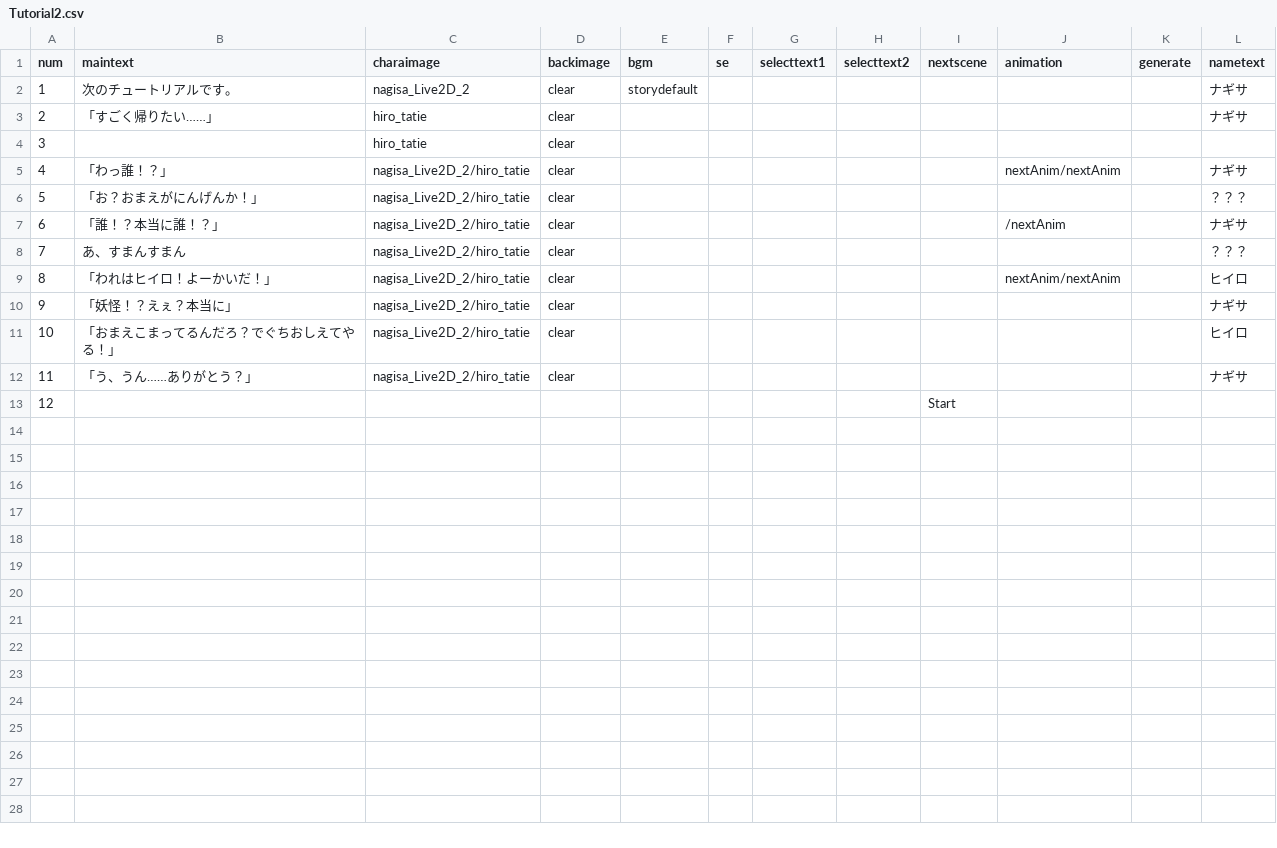
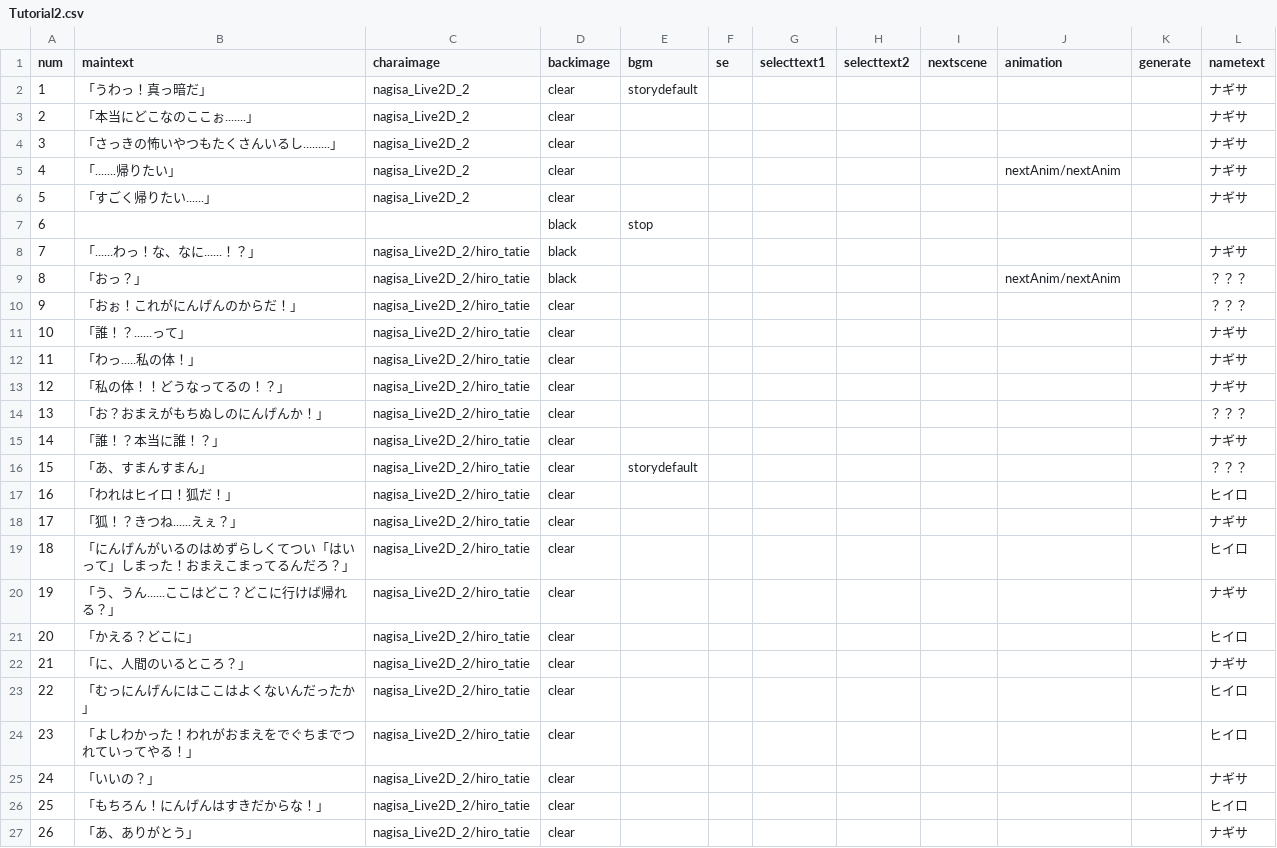
Before and after one commit to ksu-gamelab/Yokai, a CSV file: Yokai/Assets/Resources/CSV/Tutorial2.csv, drawn as a sheet; only a part is shown; the shorter side is filled out with more unchanged rows; removed rows and columns are numbered as before the commit, all else as after; the diff covers the shown part only; the diff names each change by its address in the sheet, - before the commit and + after, or states it on an @@ line.

```diff
--- a/Yokai/Assets/Resources/CSV/Tutorial2.csv
+++ b/Yokai/Assets/Resources/CSV/Tutorial2.csv
-B2 (maintext): 次のチュートリアルです。
+B2 (maintext): 「うわっ！真っ暗だ」
+row 3: 2 | 「本当にどこなのここぉ.......」 | nagisa_Live2D_2 | clear |  |  |  |  |  |  |  | ナギサ
+row 4: 3 | 「さっきの怖いやつもたくさんいるし.........」 | nagisa_Live2D_2 | clear |  |  |  |  |  |  |  | ナギサ
+row 5: 4 | 「.......帰りたい」 | nagisa_Live2D_2 | clear |  |  |  |  |  | nextAnim/nextAnim |  | ナギサ
@@ column A (num) renumbered between rows 6 and 36 @@
-B6 (maintext): 「すごく帰りたい……」
+B6 (maintext): 「すごく帰りたい......」
-C6 (charaimage): hiro_tatie
+C6 (charaimage): nagisa_Live2D_2
-row 4: 3 |  | hiro_tatie | clear
+row 7: 6 |  |  | black | stop
+row 8: 7 | 「......わっ！な、なに......！？」 | nagisa_Live2D_2/hiro_tatie | black |  |  |  |  |  |  |  | ナギサ
+row 9: 8 | 「おっ？」 | nagisa_Live2D_2/hiro_tatie | black |  |  |  |  |  | nextAnim/nextAnim |  | ？？？
+row 10: 9 | 「おぉ！これがにんげんのからだ！」 | nagisa_Live2D_2/hiro_tatie | clear |  |  |  |  |  |  |  | ？？？
-B11 (maintext): 「わっ誰！？」
+B11 (maintext): 「誰！？......って」
-J11 (animation): nextAnim/nextAnim
+J11 (animation): (empty)
+row 12: 11 | 「わっ.....私の体！」 | nagisa_Live2D_2/hiro_tatie | clear |  |  |  |  |  |  |  | ナギサ
+row 13: 12 | 「私の体！！どうなってるの！？」 | nagisa_Live2D_2/hiro_tatie | clear |  |  |  |  |  |  |  | ナギサ
-B14 (maintext): 「お？おまえがにんげんか！」
+B14 (maintext): 「お？おまえがもちぬしのにんげんか！」
-J15 (animation): /nextAnim
+J15 (animation): (empty)
-B16 (maintext): あ、すまんすまん
+B16 (maintext): 「あ、すまんすまん」
-E16 (bgm): (empty)
+E16 (bgm): storydefault
-B17 (maintext): 「われはヒイロ！よーかいだ！」
+B17 (maintext): 「われはヒイロ！狐だ！」
-J17 (animation): nextAnim/nextAnim
+J17 (animation): (empty)
-B18 (maintext): 「妖怪！？えぇ？本当に」
+B18 (maintext): 「狐！？きつね......えぇ？」
+row 19: 18 | 「にんげんがいるのはめずらしくてつい「はいって」しまった！おまえこまってるんだろ？」 | nagisa_Live2D_2/hiro_tatie | clear |  |  |  |  |  |  |  | ヒイロ
+row 20: 19 | 「う、うん......ここはどこ？どこに行けば帰れる？」 | nagisa_Live2D_2/hiro_tatie | clear |  |  |  |  |  |  |  | ナギサ
+row 21: 20 | 「かえる？どこに」 | nagisa_Live2D_2/hiro_tatie | clear |  |  |  |  |  |  |  | ヒイロ
+row 22: 21 | 「に、人間のいるところ？」 | nagisa_Live2D_2/hiro_tatie | clear |  |  |  |  |  |  |  | ナギサ
+row 23: 22 | 「むっにんげんにはここはよくないんだったか」 | nagisa_Live2D_2/hiro_tatie | clear |  |  |  |  |  |  |  | ヒイロ
-B24 (maintext): 「おまえこまってるんだろ？でぐちおしえてやる！」
+B24 (maintext): 「よしわかった！われがおまえをでぐちまでつれていってやる！」
+row 25: 24 | 「いいの？」 | nagisa_Live2D_2/hiro_tatie | clear |  |  |  |  |  |  |  | ナギサ
+row 26: 25 | 「もちろん！にんげんはすきだからな！」 | nagisa_Live2D_2/hiro_tatie | clear |  |  |  |  |  |  |  | ヒイロ
-B27 (maintext): 「う、うん……ありがとう？」
+B27 (maintext): 「あ、ありがとう」
```
Also changed, not shown: 13 added rows elsewhere in this file, Yokai/Assets/Resources/CSV/Tutorial1.csv, Yokai/Assets/Resources/CSV/Tutorial1End.csv, 10 other files.
